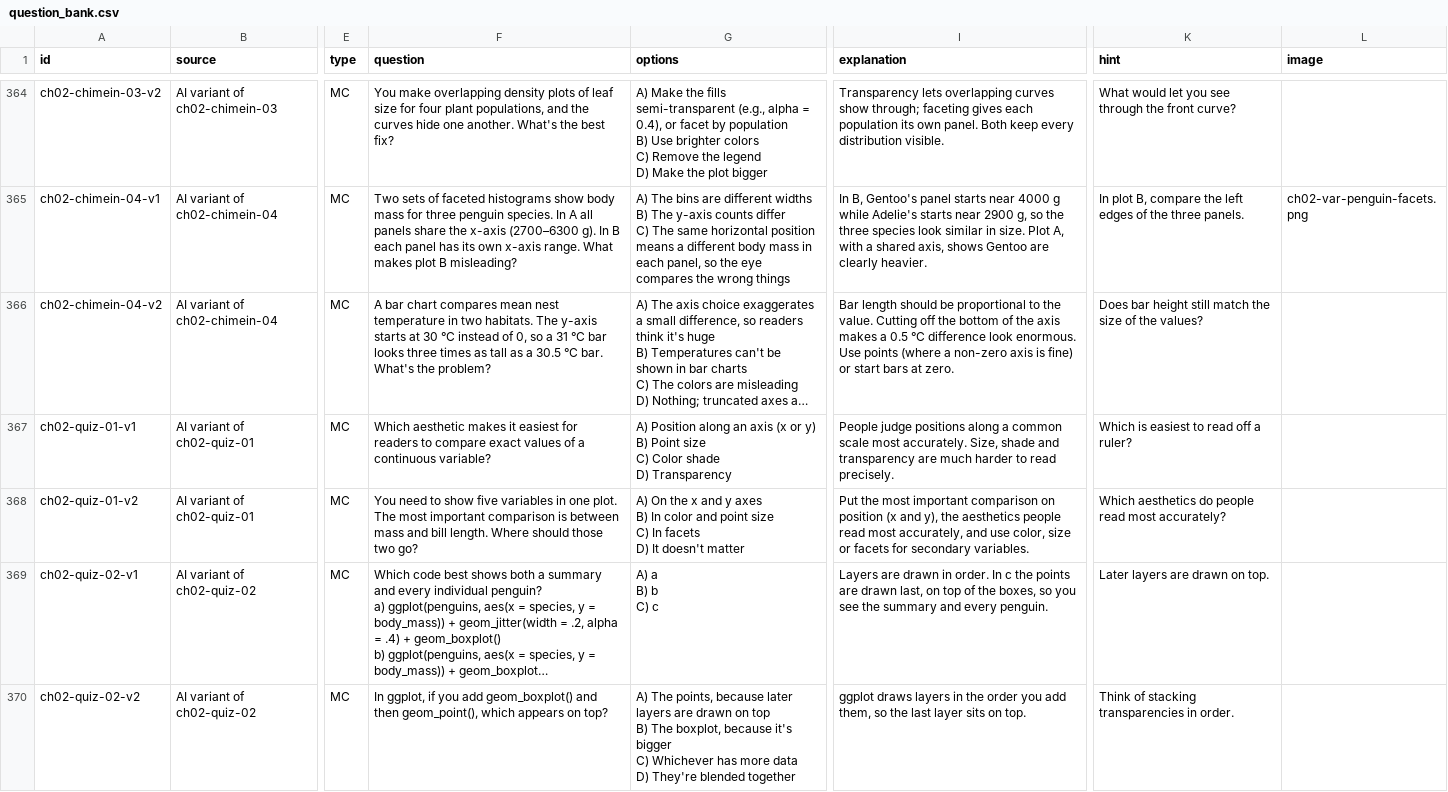
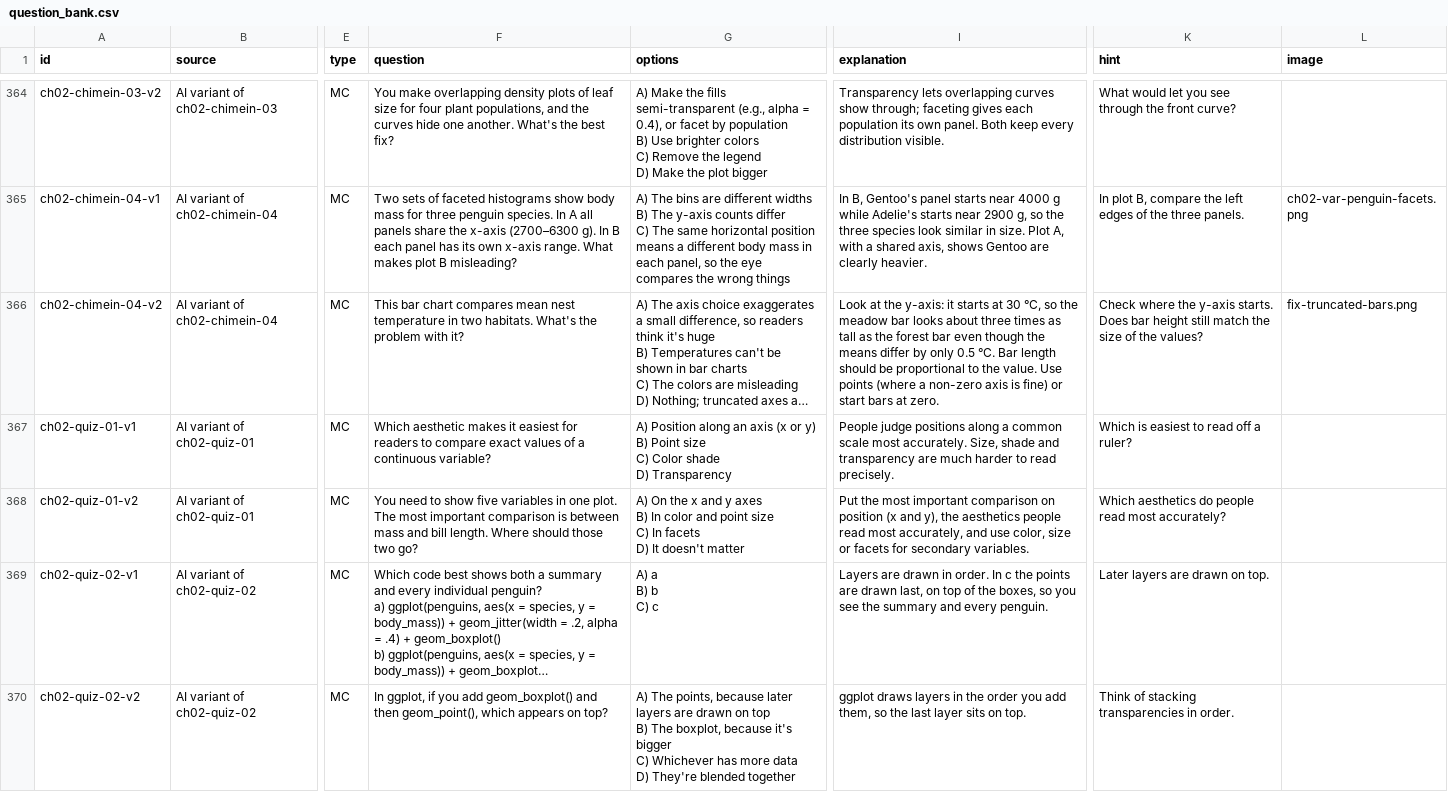
Before and after one commit to yanivjb/biostats-book, a CSV file: _study_guide_src/question_bank.csv, drawn as a sheet; only a part is shown, gaps mark what is left out; long unchanged cells end in …; the diff covers the shown part only; the diff names each change by its address in the sheet, - before the commit and + after, or states it on an @@ line.

```diff
--- a/_study_guide_src/question_bank.csv
+++ b/_study_guide_src/question_bank.csv
-F366 (question): A bar chart compares mean nest temperature in two habitats. The y-axis starts at 30 °C instead of 0, so a 31 °C bar looks three times as tall as a 30.5 °C bar. What's the problem?
+F366 (question): This bar chart compares mean nest temperature in two habitats. What's the problem with it?
-I366 (explanation): Bar length should be proportional to the value. Cutting off the bottom of the axis makes a 0.5 °C difference look enormous. Use points…
+I366 (explanation): Look at the y-axis: it starts at 30 °C, so the meadow bar looks about three times as tall as the forest bar even though the means differ by only 0.5 °C. Bar length should be proportional to the value. Use points…
-K366 (hint): Does bar…
+K366 (hint): Check where the y-axis starts. Does bar…
-L366 (image): (empty)
+L366 (image): fix-truncated-bars.png
```
Also changed, not shown: 36 edited cells elsewhere in this file, 24 other files.
